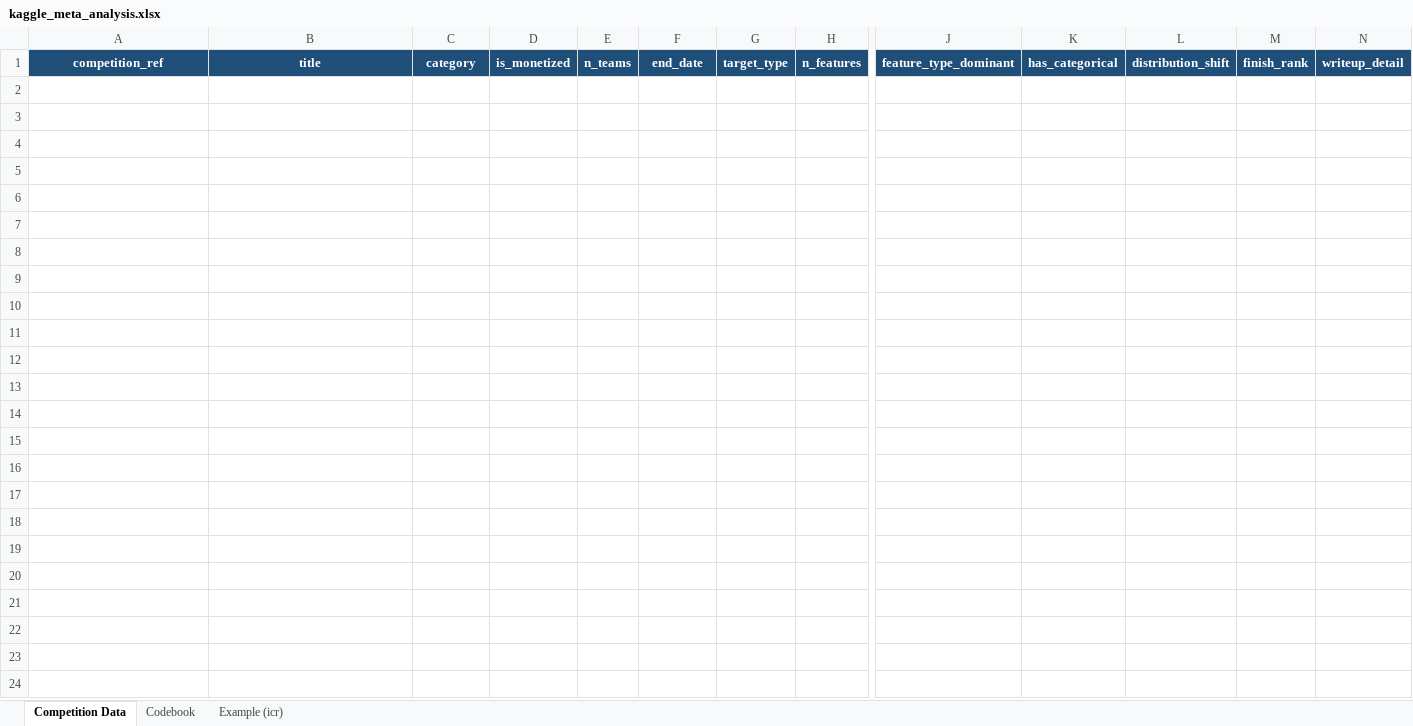
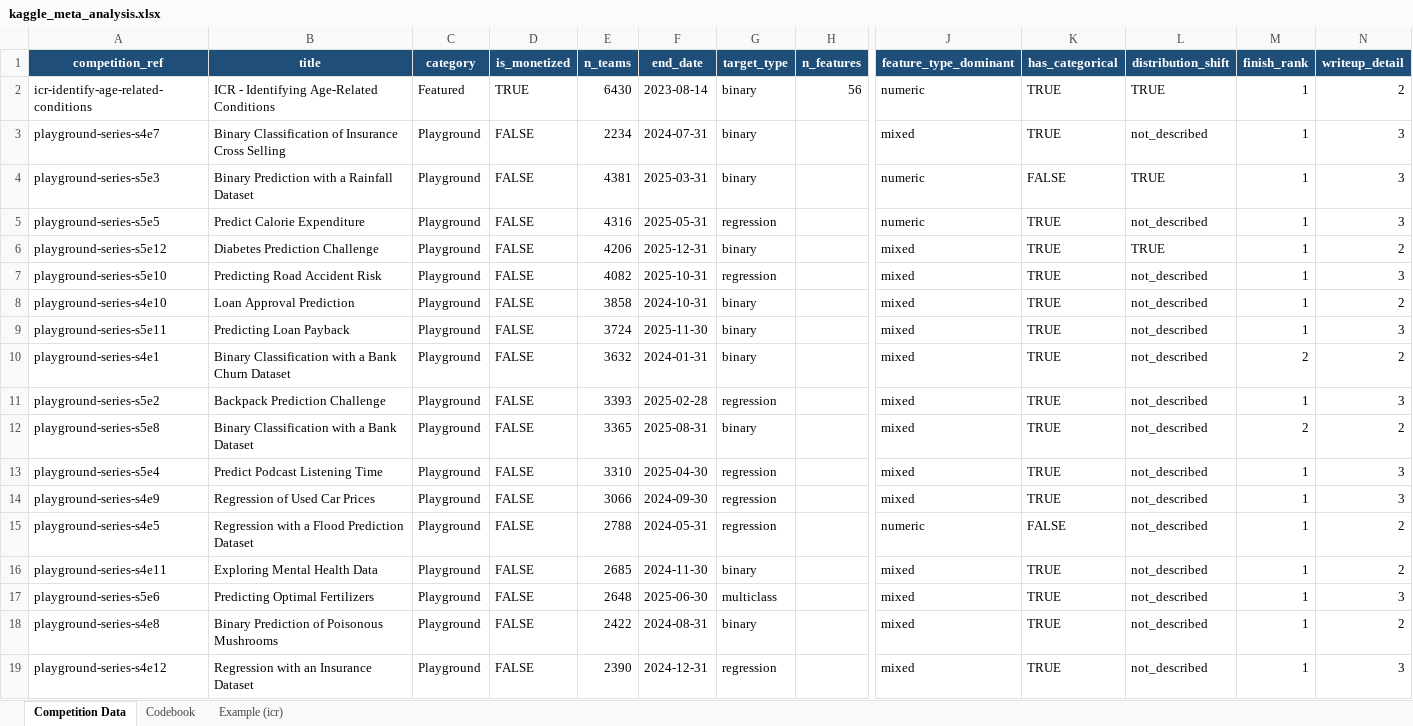
Before and after one commit to kennethyyoung/CS495-Mapping-Best-Empirical-Models, an Excel workbook: data/kaggle_meta_analysis.xlsx, sheet Competition Data, drawn as a sheet; only a part is shown, gaps mark what is left out; values as stored, in another font and other column widths than the file's, no borders; rows hold the shown columns only; the diff covers the shown part only; the diff names each change by its address in the sheet, - before the commit and + after, or states it on an @@ line.

```diff
--- a/data/kaggle_meta_analysis.xlsx (sheet Competition Data)
+++ b/data/kaggle_meta_analysis.xlsx (sheet Competition Data)
+row 2: icr-identify-age-related-conditions | ICR - Identifying Age-Related Conditions | Featured | TRUE | 6430 | 2023-08-14 | binary | 56 | numeric | TRUE | TRUE | 1 | 2
+row 3: playground-series-s4e7 | Binary Classification of Insurance Cross Selling | Playground | FALSE | 2234 | 2024-07-31 | binary |  | mixed | TRUE | not_described | 1 | 3
+row 4: playground-series-s5e3 | Binary Prediction with a Rainfall Dataset | Playground | FALSE | 4381 | 2025-03-31 | binary |  | numeric | FALSE | TRUE | 1 | 3
+row 5: playground-series-s5e5 | Predict Calorie Expenditure | Playground | FALSE | 4316 | 2025-05-31 | regression |  | numeric | TRUE | not_described | 1 | 3
+row 6: playground-series-s5e12 | Diabetes Prediction Challenge | Playground | FALSE | 4206 | 2025-12-31 | binary |  | mixed | TRUE | TRUE | 1 | 2
+row 7: playground-series-s5e10 | Predicting Road Accident Risk | Playground | FALSE | 4082 | 2025-10-31 | regression |  | mixed | TRUE | not_described | 1 | 3
+row 8: playground-series-s4e10 | Loan Approval Prediction | Playground | FALSE | 3858 | 2024-10-31 | binary |  | mixed | TRUE | not_described | 1 | 2
+row 9: playground-series-s5e11 | Predicting Loan Payback | Playground | FALSE | 3724 | 2025-11-30 | binary |  | mixed | TRUE | not_described | 1 | 3
+row 10: playground-series-s4e1 | Binary Classification with a Bank Churn Dataset | Playground | FALSE | 3632 | 2024-01-31 | binary |  | mixed | TRUE | not_described | 2 | 2
+row 11: playground-series-s5e2 | Backpack Prediction Challenge | Playground | FALSE | 3393 | 2025-02-28 | regression |  | mixed | TRUE | not_described | 1 | 3
+row 12: playground-series-s5e8 | Binary Classification with a Bank Dataset | Playground | FALSE | 3365 | 2025-08-31 | binary |  | mixed | TRUE | not_described | 2 | 2
+row 13: playground-series-s5e4 | Predict Podcast Listening Time | Playground | FALSE | 3310 | 2025-04-30 | regression |  | mixed | TRUE | not_described | 1 | 3
+row 14: playground-series-s4e9 | Regression of Used Car Prices | Playground | FALSE | 3066 | 2024-09-30 | regression |  | mixed | TRUE | not_described | 1 | 3
+row 15: playground-series-s4e5 | Regression with a Flood Prediction Dataset | Playground | FALSE | 2788 | 2024-05-31 | regression |  | numeric | FALSE | not_described | 1 | 2
+row 16: playground-series-s4e11 | Exploring Mental Health Data | Playground | FALSE | 2685 | 2024-11-30 | binary |  | mixed | TRUE | not_described | 1 | 2
+row 17: playground-series-s5e6 | Predicting Optimal Fertilizers | Playground | FALSE | 2648 | 2025-06-30 | multiclass |  | mixed | TRUE | not_described | 1 | 3
+row 18: playground-series-s4e8 | Binary Prediction of Poisonous Mushrooms | Playground | FALSE | 2422 | 2024-08-31 | binary |  | mixed | TRUE | not_described | 1 | 2
+row 19: playground-series-s4e12 | Regression with an Insurance Dataset | Playground | FALSE | 2390 | 2024-12-31 | regression |  | mixed | TRUE | not_described | 1 | 3
```
Also changed, not shown: 17 added rows elsewhere in this sheet, 1 other file.
